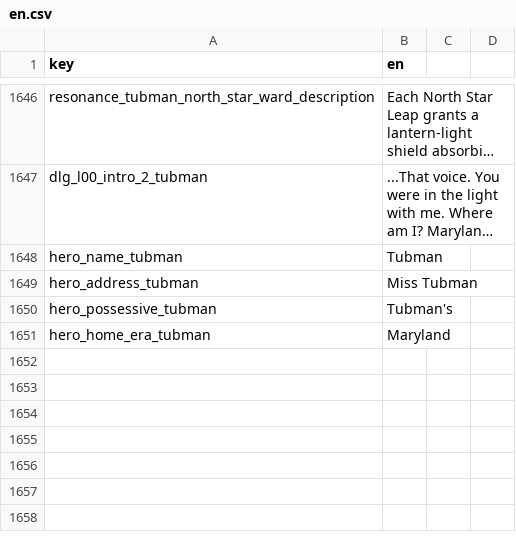
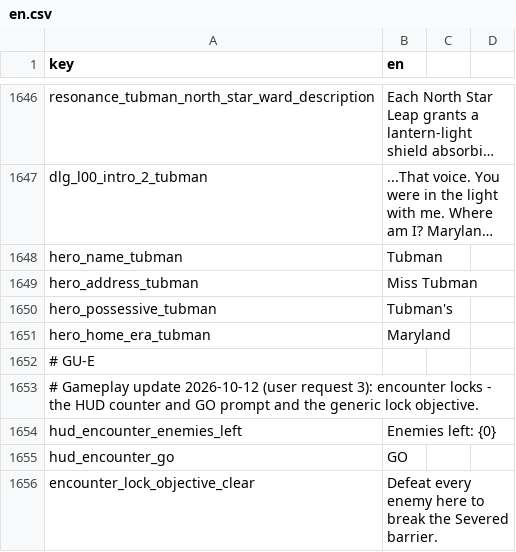
Before and after one commit to malakey/fighters-through-time-v3, a CSV file: localization/en.csv, drawn as a sheet; only a part is shown, gaps mark what is left out; long unchanged cells end in …; the diff names each change by its address in the sheet, - before the commit and + after, or states it on an @@ line.

```diff
--- a/localization/en.csv
+++ b/localization/en.csv
+row 1652: # GU-E
+row 1653: # Gameplay update 2026-10-12 (user request 3): encounter locks - the HUD counter and GO prompt and the generic lock objective.
+row 1654: hud_encounter_enemies_left | Enemies left: {0}
+row 1655: hud_encounter_go | GO
+row 1656: encounter_lock_objective_clear | Defeat every enemy here to break the Severed barrier.
```
Also changed, not shown: 42 other files.
